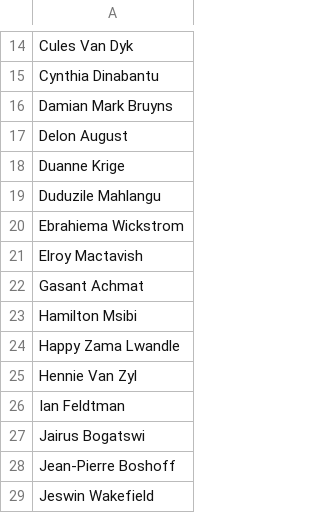
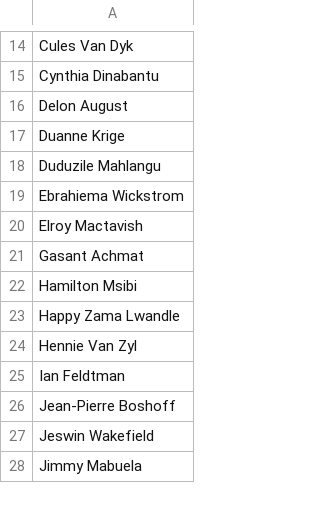
Before and after one commit to meridian-group-za/Meridian-Call-Cycle-Coverage, a CSV file: scripts/hierarchy_unmatched_reps.csv, drawn as a sheet; only a part is shown, gaps mark what is left out; the shorter side is filled out with more unchanged rows.

```diff
--- a/scripts/hierarchy_unmatched_reps.csv
+++ b/scripts/hierarchy_unmatched_reps.csv
@@ -15,3 +15,2 @@ Cules Van Dyk
 Cynthia Dinabantu
-Damian Mark Bruyns
 Delon August
@@ -26,3 +25,2 @@ Hennie Van Zyl
 Ian Feldtman
-Jairus Bogatswi
 Jean-Pierre Boshoff
```
Also changed, not shown: 1 other file.
